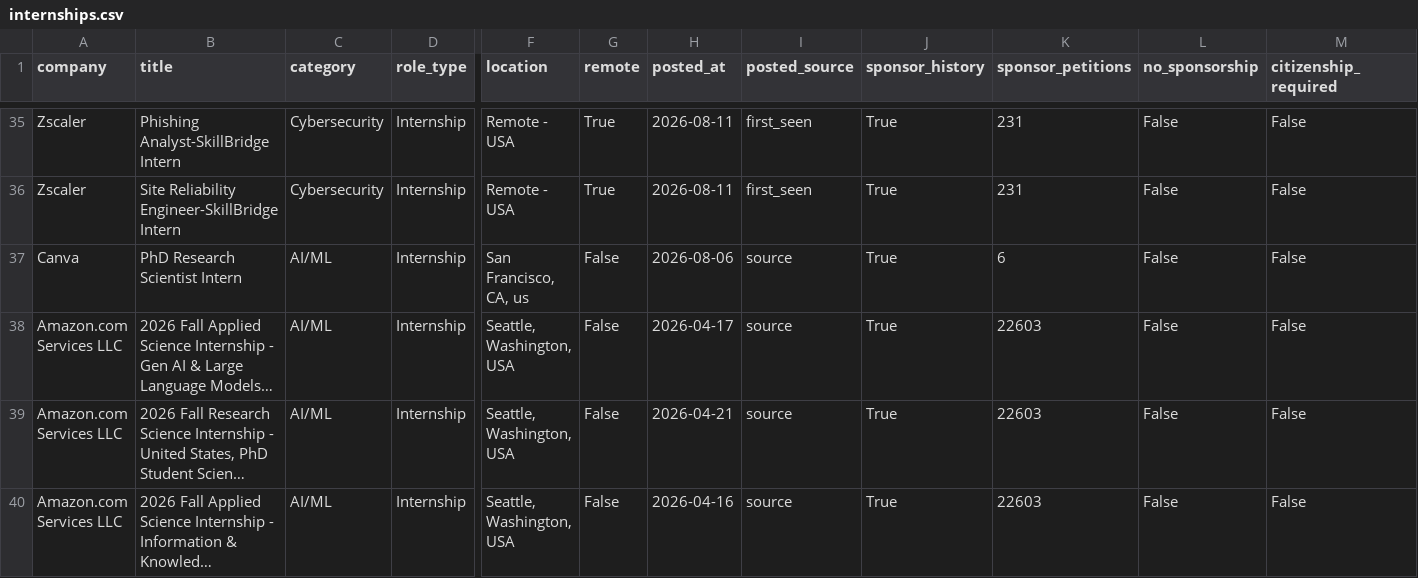
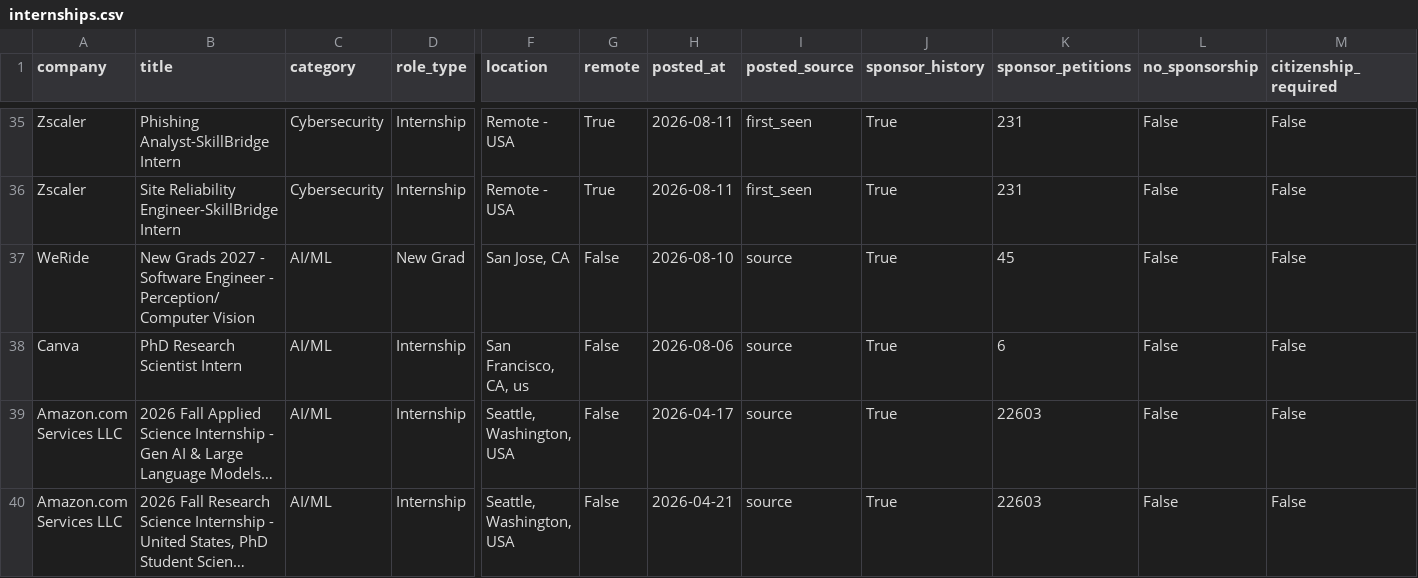
Before and after one commit to vamsiyanamadala/cyber-ai-internships, a CSV file: data/internships.csv, drawn as a sheet; only a part is shown, gaps mark what is left out; the shorter side is filled out with more unchanged rows; long unchanged cells end in …; rows hold the shown columns only; the diff names each change by its address in the sheet, - before the commit and + after, or states it on an @@ line.

```diff
--- a/data/internships.csv
+++ b/data/internships.csv
+row 37: WeRide | New Grads 2027 - Software Engineer - Perception/Computer Vision | AI/ML | New Grad | San Jose, CA | False | 2026-08-10 | source | True | 45 | False | False
```
Also changed, not shown: 5 other files.
